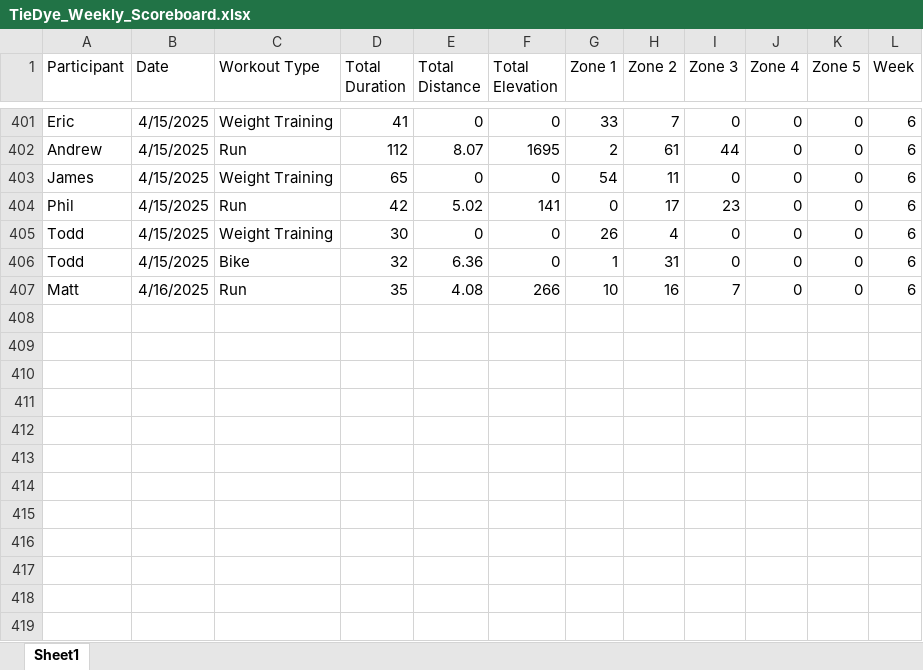
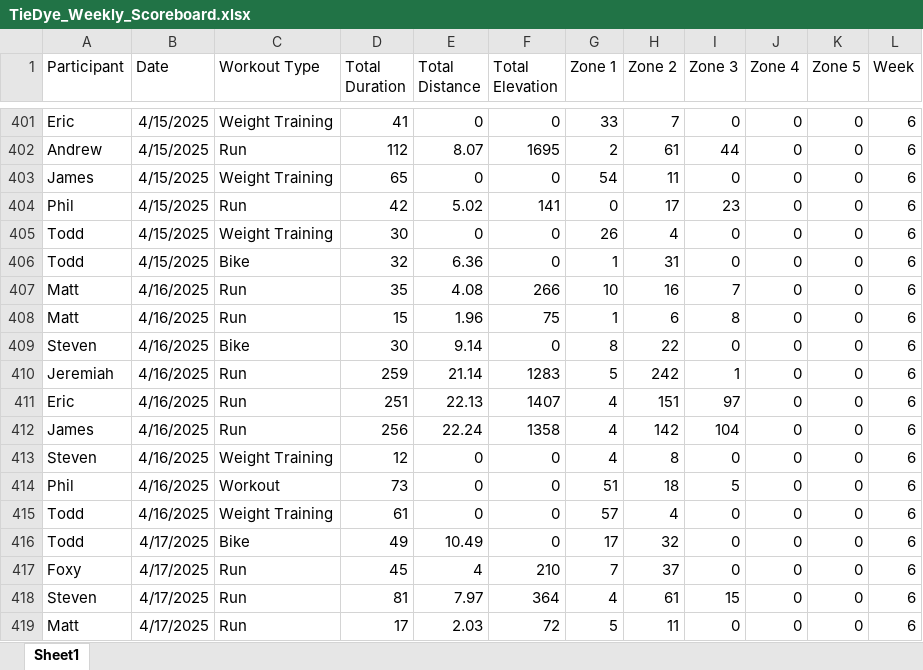
Before and after one commit to Steven-Carter-Data/50k-Strava-Tracker, an Excel workbook: TieDye_Weekly_Scoreboard.xlsx, sheet Sheet1, drawn as a sheet; only a part is shown, gaps mark what is left out; values as stored, in another font and other column widths than the file's, no borders; the diff names each change by its address in the sheet, - before the commit and + after, or states it on an @@ line.

Commit message:
updated version

```diff
--- a/TieDye_Weekly_Scoreboard.xlsx (sheet Sheet1)
+++ b/TieDye_Weekly_Scoreboard.xlsx (sheet Sheet1)
+row 408: Matt | 4/16/2025 | Run | 15 | 1.96 | 75 | 1 | 6 | 8 | 0 | 0 | 6
+row 409: Steven | 4/16/2025 | Bike | 30 | 9.14 | 0 | 8 | 22 | 0 | 0 | 0 | 6
+row 410: Jeremiah | 4/16/2025 | Run | 259 | 21.14 | 1283 | 5 | 242 | 1 | 0 | 0 | 6
+row 411: Eric | 4/16/2025 | Run | 251 | 22.13 | 1407 | 4 | 151 | 97 | 0 | 0 | 6
+row 412: James | 4/16/2025 | Run | 256 | 22.24 | 1358 | 4 | 142 | 104 | 0 | 0 | 6
+row 413: Steven | 4/16/2025 | Weight Training | 12 | 0 | 0 | 4 | 8 | 0 | 0 | 0 | 6
+row 414: Phil | 4/16/2025 | Workout | 73 | 0 | 0 | 51 | 18 | 5 | 0 | 0 | 6
+row 415: Todd | 4/16/2025 | Weight Training | 61 | 0 | 0 | 57 | 4 | 0 | 0 | 0 | 6
+row 416: Todd | 4/17/2025 | Bike | 49 | 10.49 | 0 | 17 | 32 | 0 | 0 | 0 | 6
+row 417: Foxy | 4/17/2025 | Run | 45 | 4 | 210 | 7 | 37 | 0 | 0 | 0 | 6
+row 418: Steven | 4/17/2025 | Run | 81 | 7.97 | 364 | 4 | 61 | 15 | 0 | 0 | 6
+row 419: Matt | 4/17/2025 | Run | 17 | 2.03 | 72 | 5 | 11 | 0 | 0 | 0 | 6
```
